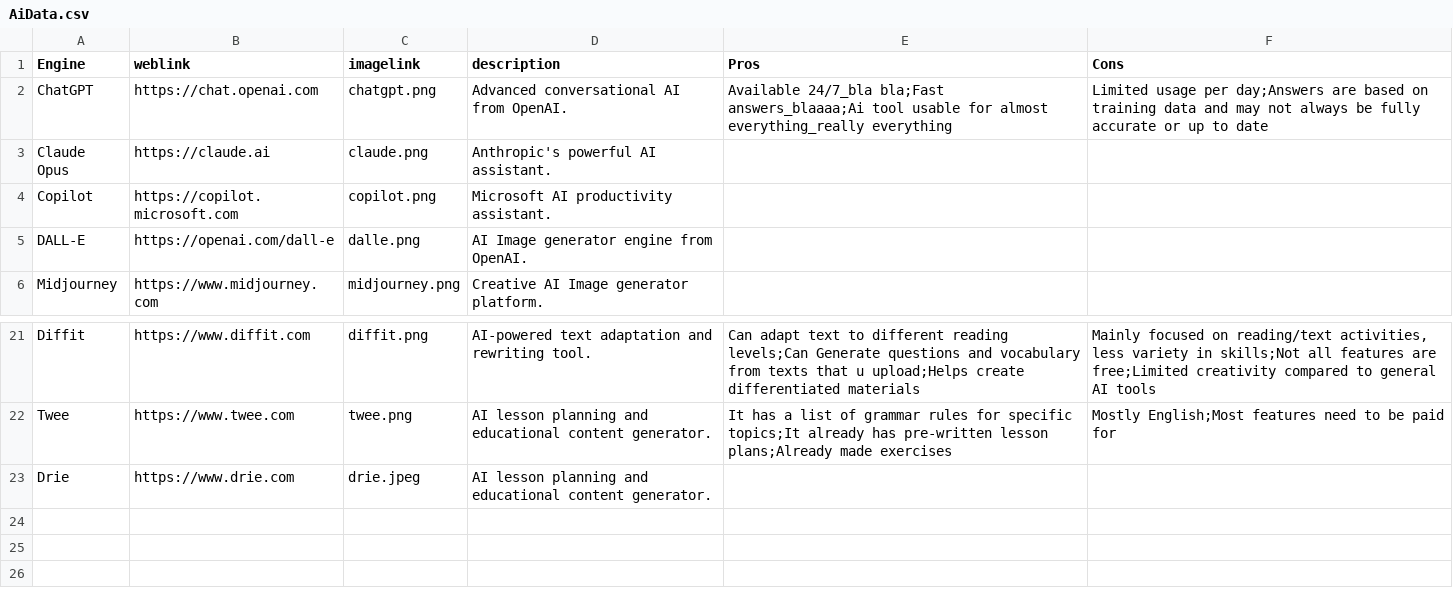
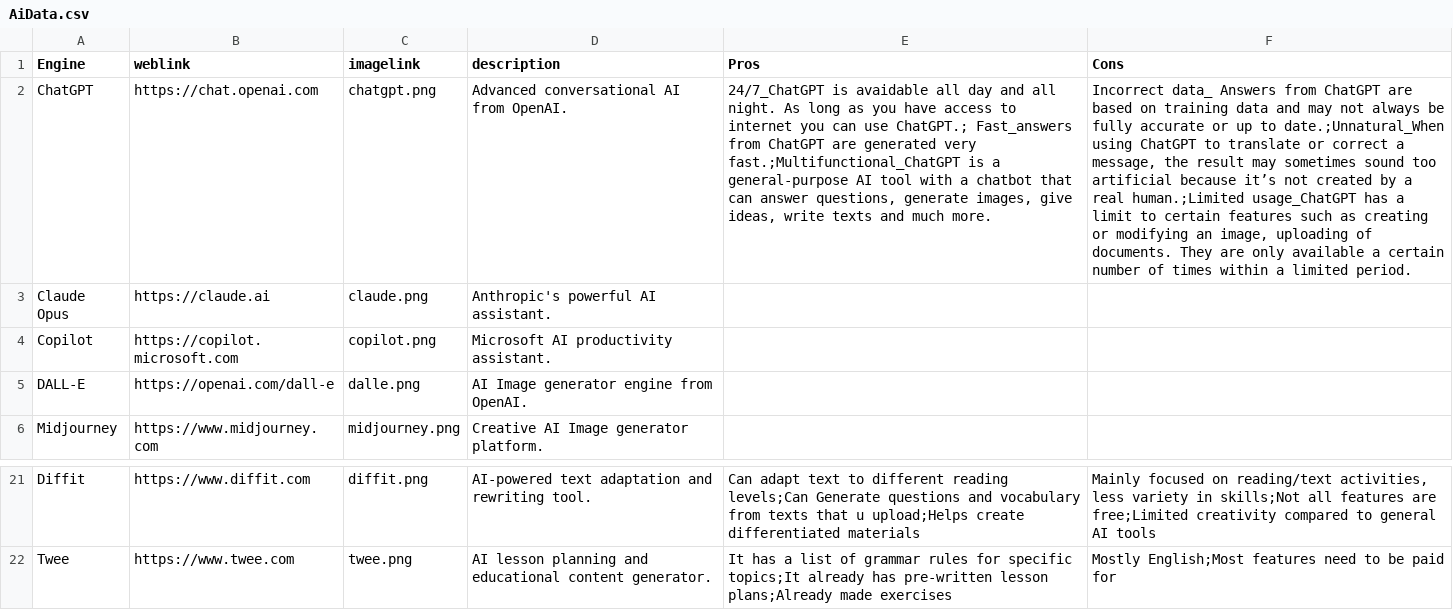
Before and after one commit to thomasmorer0982323-cmyk/AI-Tools, a CSV file: data/AiData.csv, drawn as a sheet; only a part is shown, gaps mark what is left out; the diff names each change by its address in the sheet, - before the commit and + after, or states it on an @@ line.

Commit message:
gg

```diff
--- a/data/AiData.csv
+++ b/data/AiData.csv
-E2 (Pros): Available 24/7_bla bla;Fast answers_blaaaa;Ai tool usable for almost everything_really everything
+E2 (Pros): 24/7_ChatGPT is avaidable all day and all night. As long as you have access to internet you can use ChatGPT.; Fast_answers from ChatGPT are generated very fast.;Multifunctional_ChatGPT is a general-purpose AI tool with a chatbot that can answer questions, generate images, give ideas, write texts and much more.
-F2 (Cons): Limited usage per day;Answers are based on training data and may not always be fully accurate or up to date
+F2 (Cons): Incorrect data_ Answers from ChatGPT are based on training data and may not always be fully accurate or up to date.;Unnatural_When using ChatGPT to translate or correct a message, the result may sometimes sound too artificial because it’s not created by a real human.;Limited usage_ChatGPT has a limit to certain features such as creating or modifying an image, uploading of documents. They are only available a certain number of times within a limited period.
-row 23: Drie | https://www.drie.com | drie.jpeg | AI lesson planning and educational content generator.
```
